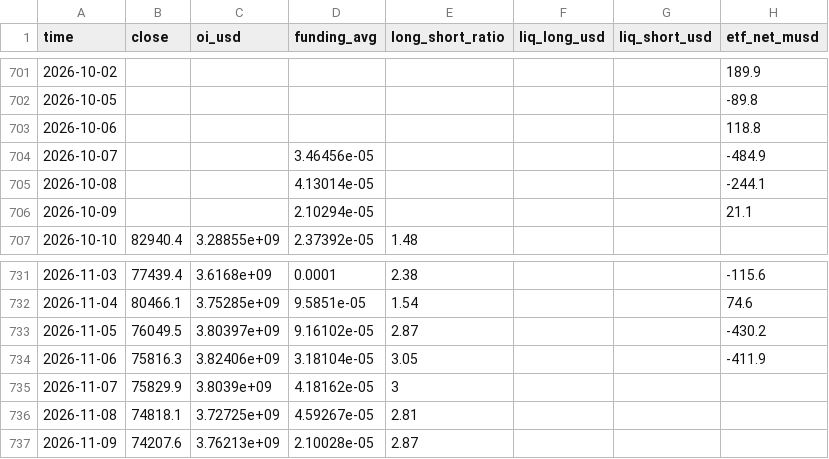
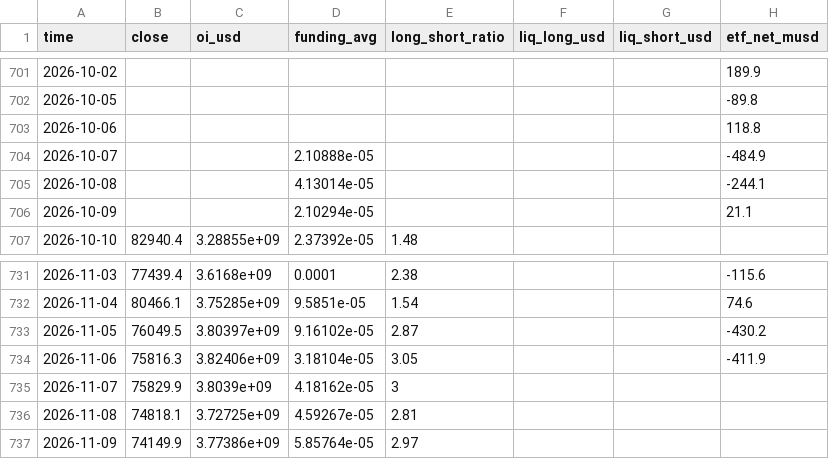
Before and after one commit to gary900213/claude, a CSV file: data/daily_summary.csv, drawn as a sheet; only a part is shown, gaps mark what is left out.

```diff
--- a/data/daily_summary.csv
+++ b/data/daily_summary.csv
@@ -703,3 +703,3 @@ time,close,oi_usd,funding_avg,long_short_ratio,liq_long_usd,liq_short_usd,etf_ne
 2026-10-06,,,,,,,118.8
-2026-10-07,,,3.46456e-05,,,,-484.9
+2026-10-07,,,2.10888e-05,,,,-484.9
 2026-10-08,,,4.13014e-05,,,,-244.1
@@ -736,2 +736,2 @@ time,close,oi_usd,funding_avg,long_short_ratio,liq_long_usd,liq_short_usd,etf_ne
 2026-11-08,74818.1,3.72725e+09,4.59267e-05,2.81,,,
-2026-11-09,74207.6,3.76213e+09,2.10028e-05,2.87,,,
+2026-11-09,74149.9,3.77386e+09,5.85764e-05,2.97,,,
```
Also changed, not shown: 23 other files.
